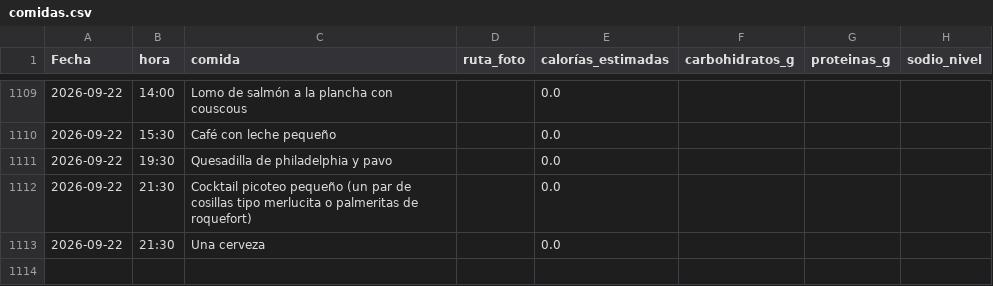
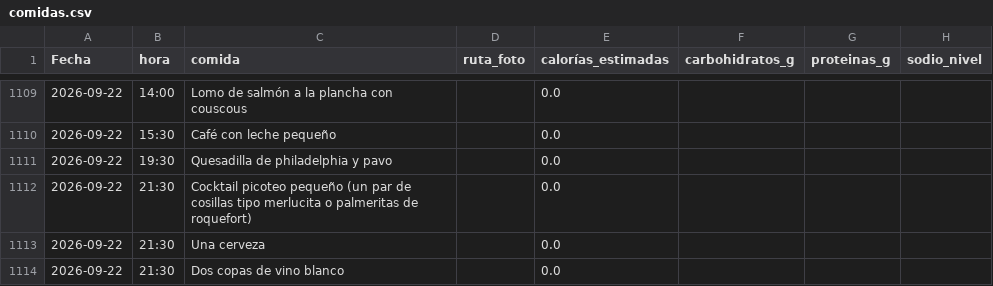
Before and after one commit to teresamattil/registro_salud, a CSV file: comidas.csv, drawn as a sheet; only a part is shown, gaps mark what is left out; the diff names each change by its address in the sheet, - before the commit and + after, or states it on an @@ line.

Commit message:
Añadir comida

```diff
--- a/comidas.csv
+++ b/comidas.csv
+row 1114: 2026-09-22 | 21:30 | Dos copas de vino blanco |  | 0.0
```
